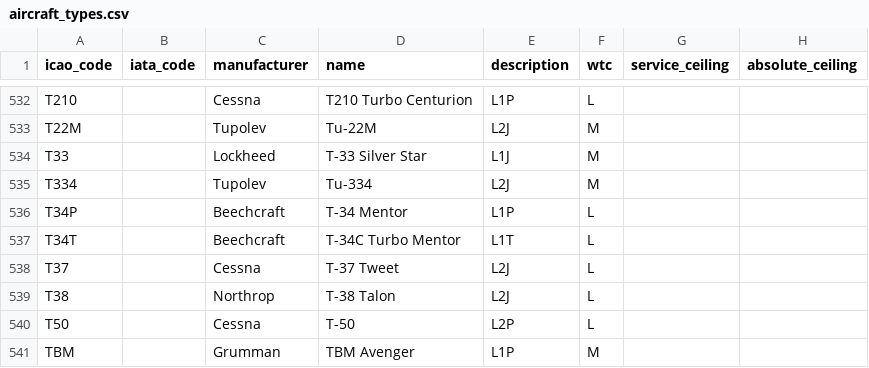
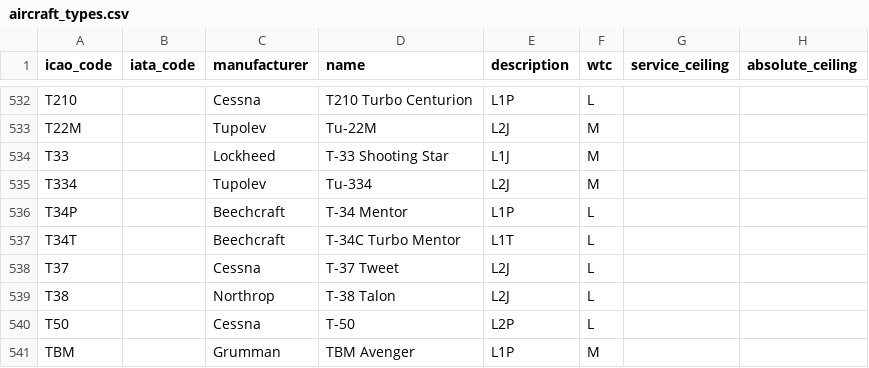
Before and after one commit to jbroutier/whatisflying-db, a CSV file: data/aircraft_types.csv, drawn as a sheet; only a part is shown, gaps mark what is left out; the diff names each change by its address in the sheet, - before the commit and + after, or states it on an @@ line.

Commit message:
Fix aircraft type T33 name.

```diff
--- a/data/aircraft_types.csv
+++ b/data/aircraft_types.csv
-D534 (name): T-33 Silver Star
+D534 (name): T-33 Shooting Star
```
